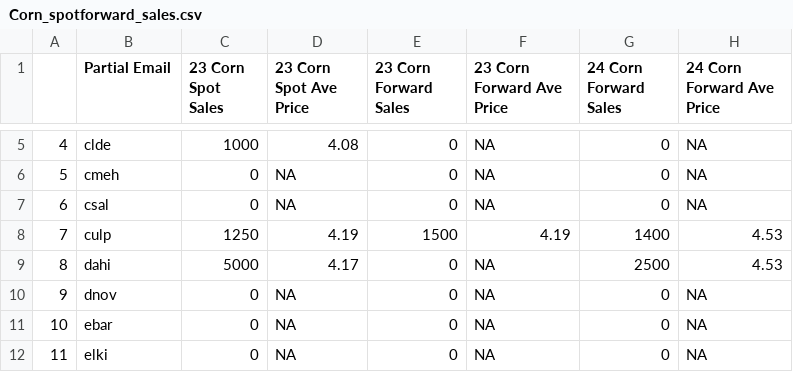
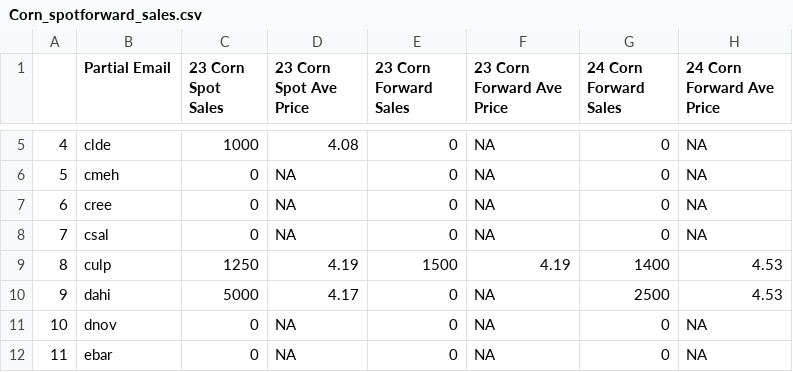
Before and after one commit to mindymallory/421Game2024, a CSV file: Corn_spotforward_sales.csv, drawn as a sheet; only a part is shown, gaps mark what is left out; the shorter side is filled out with more unchanged rows; addresses are those after the commit; the diff names each change by its address in the sheet, - before the commit and + after, or states it on an @@ line.

```diff
--- a/Corn_spotforward_sales.csv
+++ b/Corn_spotforward_sales.csv
+row 7: 6 | cree | 0 | NA | 0 | NA | 0 | NA
@@ column A renumbered from row 8 down @@
```
Also changed, not shown: Soybean_spotforward_sales.csv, Wheat_forward_sales.csv, 7 other files.
